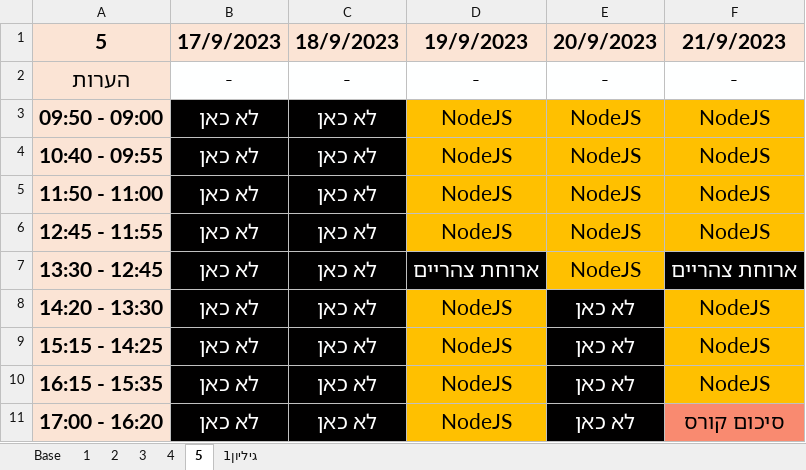
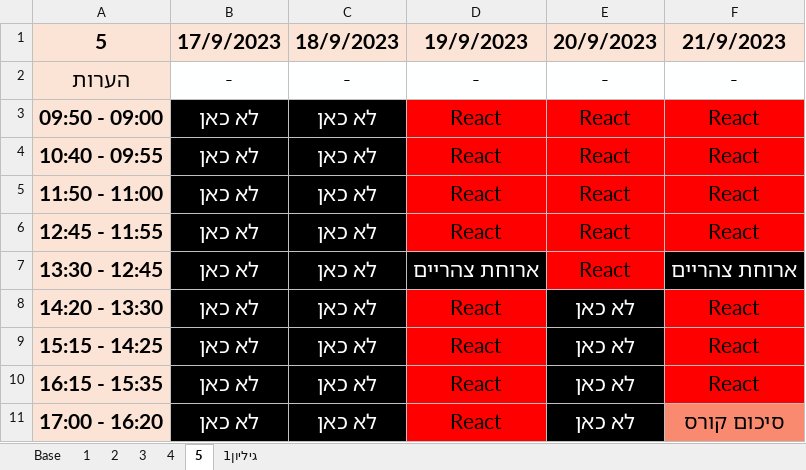
Before and after one commit to Ronso007/LUZ, an Excel workbook: LUZ2.xlsx, sheet 5, drawn as a sheet; values as stored, in another font and other column widths than the file's, no borders; the diff names each change by its address in the sheet, - before the commit and + after, or states it on an @@ line.

```diff
--- a/LUZ2.xlsx (sheet 5)
+++ b/LUZ2.xlsx (sheet 5)
-D3:D6 (19/9/2023): NodeJS
+D3:D6 (19/9/2023): React
-D3:F6 fill: #FFC000
+D3:F6 fill: #FF0000
-E3:E7 (20/9/2023): NodeJS
+E3:E7 (20/9/2023): React
-F3:F6 (21/9/2023): NodeJS
+F3:F6 (21/9/2023): React
-E7 fill: #FFC000
+E7 fill: #FF0000
-D8:D11 (19/9/2023): NodeJS
+D8:D11 (19/9/2023): React
-D8:D11 fill: #FFC000
+D8:D11 fill: #FF0000
-F8:F10 (21/9/2023): NodeJS
+F8:F10 (21/9/2023): React
-F8:F10 fill: #FFC000
+F8:F10 fill: #FF0000
```
Also changed, not shown: sheet 4, sheet 2.
